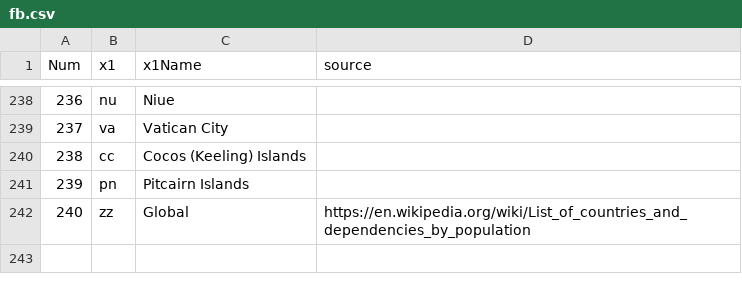
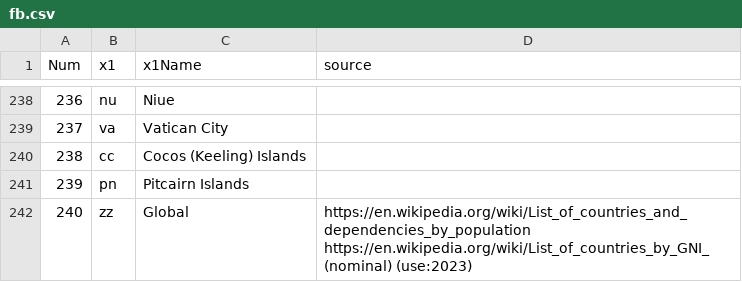
Before and after one commit to dddp-gl/info, a CSV file: fb.csv, drawn as a sheet; only a part is shown, gaps mark what is left out; ↵ is a line break in a cell; the diff names each change by its address in the sheet, - before the commit and + after, or states it on an @@ line.

```diff
--- a/fb.csv
+++ b/fb.csv
-D242 (source): https://en.wikipedia.org/wiki/List_of_countries_and_dependencies_by_population
+D242 (source): https://en.wikipedia.org/wiki/List_of_countries_and_dependencies_by_population ↵ https://en.wikipedia.org/wiki/List_of_countries_by_GNI_(nominal) (use:2023)
```
Also changed, not shown: fa-----.csv, fa-cn----.csv, 3 other files.
